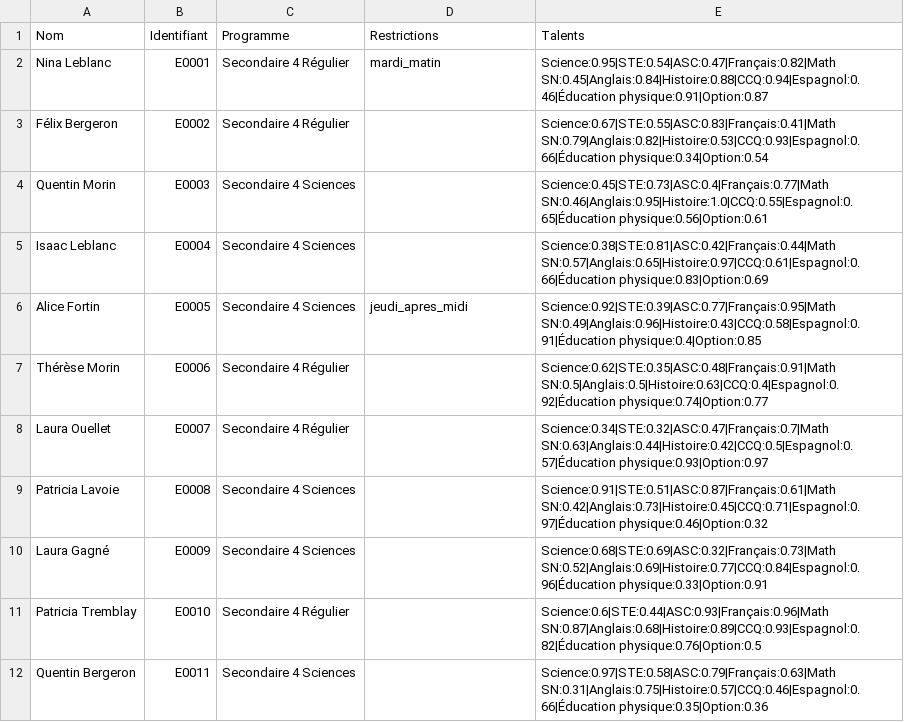
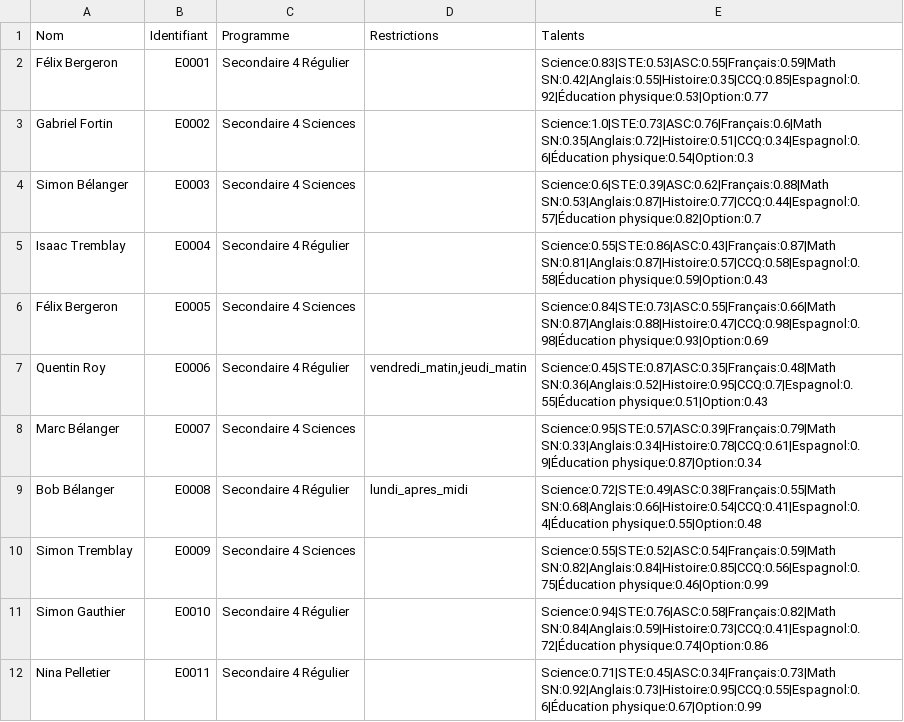
Before and after one commit to e-lacroix/creation-horaires-et-classes, a CSV file: data/eleves/eleves.csv, drawn as a sheet; only a part is shown; the diff covers the shown part only.

```diff
--- a/data/eleves/eleves.csv
+++ b/data/eleves/eleves.csv
@@ -1,12 +1,12 @@
 Nom,Identifiant,Programme,Restrictions,Talents
-Nina Leblanc,E0001,Secondaire 4 Régulier,mardi_matin,Science:0.95|STE:0.54|ASC:0.47|Français:0.82|Math SN:0.45|Anglais:0.84|Histoire:0.88|CCQ:0.94|Espagnol:0.46|Éducation physique:0.91|Option:0.87
-Félix Bergeron,E0002,Secondaire 4 Régulier,,Science:0.67|STE:0.55|ASC:0.83|Français:0.41|Math SN:0.79|Anglais:0.82|Histoire:0.53|CCQ:0.93|Espagnol:0.66|Éducation physique:0.34|Option:0.54
-Quentin Morin,E0003,Secondaire 4 Sciences,,Science:0.45|STE:0.73|ASC:0.4|Français:0.77|Math SN:0.46|Anglais:0.95|Histoire:1.0|CCQ:0.55|Espagnol:0.65|Éducation physique:0.56|Option:0.61
-Isaac Leblanc,E0004,Secondaire 4 Sciences,,Science:0.38|STE:0.81|ASC:0.42|Français:0.44|Math SN:0.57|Anglais:0.65|Histoire:0.97|CCQ:0.61|Espagnol:0.66|Éducation physique:0.83|Option:0.69
-Alice Fortin,E0005,Secondaire 4 Sciences,jeudi_apres_midi,Science:0.92|STE:0.39|ASC:0.77|Français:0.95|Math SN:0.49|Anglais:0.96|Histoire:0.43|CCQ:0.58|Espagnol:0.91|Éducation physique:0.4|Option:0.85
-Thérèse Morin,E0006,Secondaire 4 Régulier,,Science:0.62|STE:0.35|ASC:0.48|Français:0.91|Math SN:0.5|Anglais:0.5|Histoire:0.63|CCQ:0.4|Espagnol:0.92|Éducation physique:0.74|Option:0.77
-Laura Ouellet,E0007,Secondaire 4 Régulier,,Science:0.34|STE:0.32|ASC:0.47|Français:0.7|Math SN:0.63|Anglais:0.44|Histoire:0.42|CCQ:0.5|Espagnol:0.57|Éducation physique:0.93|Option:0.97
-Patricia Lavoie,E0008,Secondaire 4 Sciences,,Science:0.91|STE:0.51|ASC:0.87|Français:0.61|Math SN:0.42|Anglais:0.73|Histoire:0.45|CCQ:0.71|Espagnol:0.97|Éducation physique:0.46|Option:0.32
-Laura Gagné,E0009,Secondaire 4 Sciences,,Science:0.68|STE:0.69|ASC:0.32|Français:0.73|Math SN:0.52|Anglais:0.69|Histoire:0.77|CCQ:0.84|Espagnol:0.96|Éducation physique:0.33|Option:0.91
-Patricia Tremblay,E0010,Secondaire 4 Régulier,,Science:0.6|STE:0.44|ASC:0.93|Français:0.96|Math SN:0.87|Anglais:0.68|Histoire:0.89|CCQ:0.93|Espagnol:0.82|Éducation physique:0.76|Option:0.5
-Quentin Bergeron,E0011,Secondaire 4 Sciences,,Science:0.97|STE:0.58|ASC:0.79|Français:0.63|Math SN:0.31|Anglais:0.75|Histoire:0.57|CCQ:0.46|Espagnol:0.66|Éducation physique:0.35|Option:0.36
+Félix Bergeron,E0001,Secondaire 4 Régulier,,Science:0.83|STE:0.53|ASC:0.55|Français:0.59|Math SN:0.42|Anglais:0.55|Histoire:0.35|CCQ:0.85|Espagnol:0.92|Éducation physique:0.53|Option:0.77
+Gabriel Fortin,E0002,Secondaire 4 Sciences,,Science:1.0|STE:0.73|ASC:0.76|Français:0.6|Math SN:0.35|Anglais:0.72|Histoire:0.51|CCQ:0.34|Espagnol:0.6|Éducation physique:0.54|Option:0.3
+Simon Bélanger,E0003,Secondaire 4 Sciences,,Science:0.6|STE:0.39|ASC:0.62|Français:0.88|Math SN:0.53|Anglais:0.87|Histoire:0.77|CCQ:0.44|Espagnol:0.57|Éducation physique:0.82|Option:0.7
+Isaac Tremblay,E0004,Secondaire 4 Régulier,,Science:0.55|STE:0.86|ASC:0.43|Français:0.87|Math SN:0.81|Anglais:0.87|Histoire:0.57|CCQ:0.58|Espagnol:0.58|Éducation physique:0.59|Option:0.43
+Félix Bergeron,E0005,Secondaire 4 Sciences,,Science:0.84|STE:0.73|ASC:0.55|Français:0.66|Math SN:0.87|Anglais:0.88|Histoire:0.47|CCQ:0.98|Espagnol:0.98|Éducation physique:0.93|Option:0.69
+Quentin Roy,E0006,Secondaire 4 Régulier,"vendredi_matin,jeudi_matin",Science:0.45|STE:0.87|ASC:0.35|Français:0.48|Math SN:0.36|Anglais:0.52|Histoire:0.95|CCQ:0.7|Espagnol:0.55|Éducation physique:0.51|Option:0.43
+Marc Bélanger,E0007,Secondaire 4 Sciences,,Science:0.95|STE:0.57|ASC:0.39|Français:0.79|Math SN:0.33|Anglais:0.34|Histoire:0.78|CCQ:0.61|Espagnol:0.9|Éducation physique:0.87|Option:0.34
+Bob Bélanger,E0008,Secondaire 4 Régulier,lundi_apres_midi,Science:0.72|STE:0.49|ASC:0.38|Français:0.55|Math SN:0.68|Anglais:0.66|Histoire:0.54|CCQ:0.41|Espagnol:0.4|Éducation physique:0.55|Option:0.48
+Simon Tremblay,E0009,Secondaire 4 Sciences,,Science:0.55|STE:0.52|ASC:0.54|Français:0.59|Math SN:0.82|Anglais:0.84|Histoire:0.85|CCQ:0.56|Espagnol:0.75|Éducation physique:0.46|Option:0.99
+Simon Gauthier,E0010,Secondaire 4 Régulier,,Science:0.94|STE:0.76|ASC:0.58|Français:0.82|Math SN:0.84|Anglais:0.59|Histoire:0.73|CCQ:0.41|Espagnol:0.72|Éducation physique:0.74|Option:0.86
+Nina Pelletier,E0011,Secondaire 4 Régulier,,Science:0.71|STE:0.45|ASC:0.34|Français:0.73|Math SN:0.92|Anglais:0.73|Histoire:0.95|CCQ:0.55|Espagnol:0.6|Éducation physique:0.67|Option:0.99
```
Also changed, not shown: 134 edited cells elsewhere in this file, data/enseignants/enseignants.csv, 9 other files.
